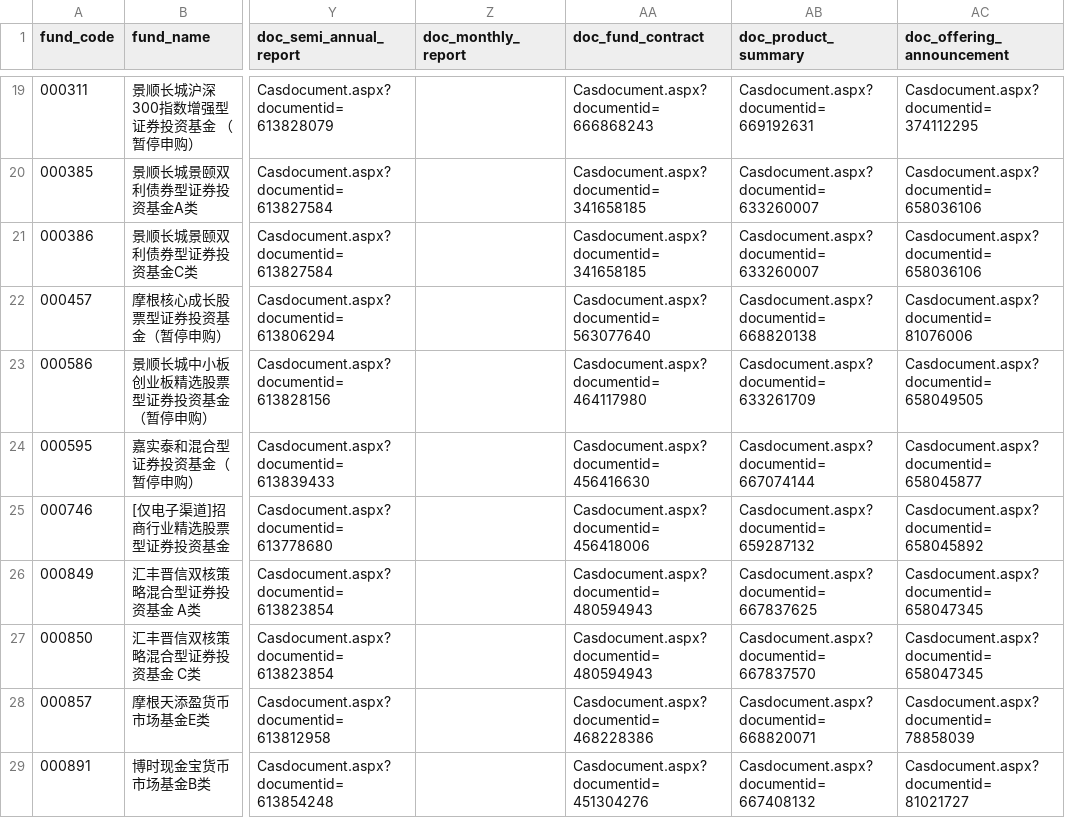
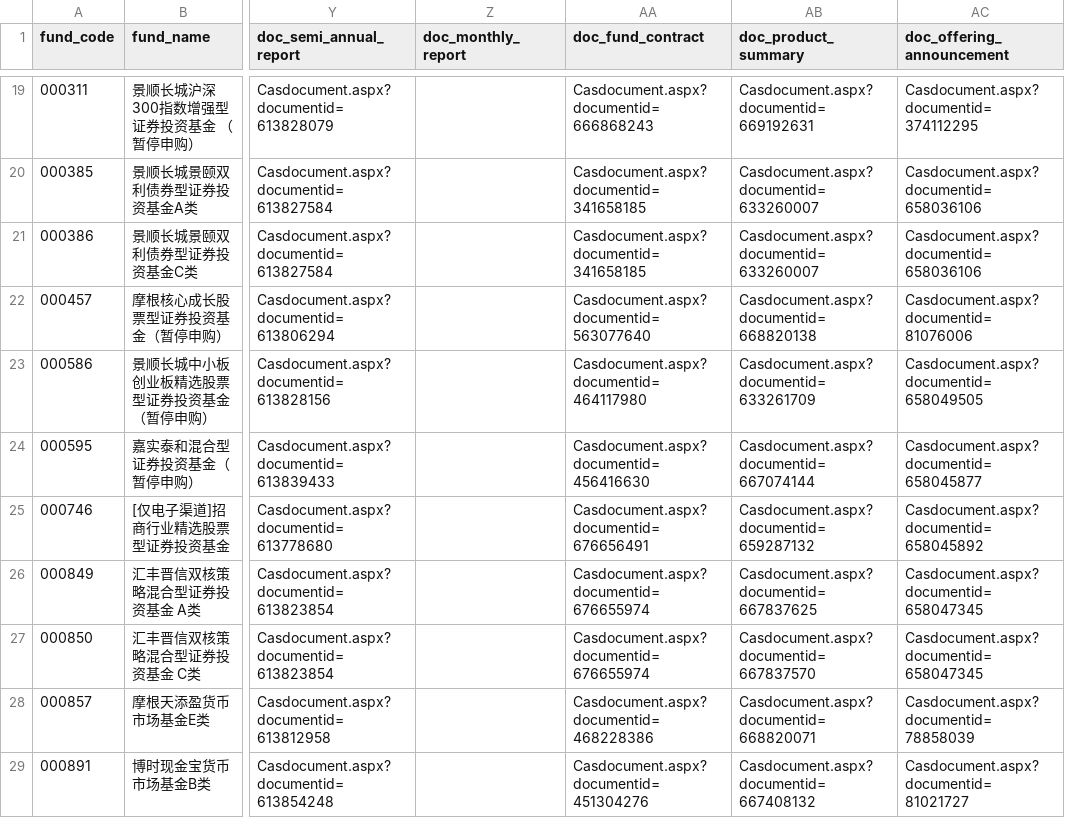
Before and after one commit to Gnomeek/hsbc_fund_analyzer, a CSV file: public/funds.csv, drawn as a sheet; only a part is shown, gaps mark what is left out; the diff covers the shown part only; the diff names each change by its address in the sheet, - before the commit and + after, or states it on an @@ line.

```diff
--- a/public/funds.csv
+++ b/public/funds.csv
-AA25 (doc_fund_contract): Casdocument.aspx?documentid=456418006
+AA25 (doc_fund_contract): Casdocument.aspx?documentid=676656491
-AA26:AA27 (doc_fund_contract): Casdocument.aspx?documentid=480594943
+AA26:AA27 (doc_fund_contract): Casdocument.aspx?documentid=676655974
```
Also changed, not shown: 52 edited cells elsewhere in this file.
